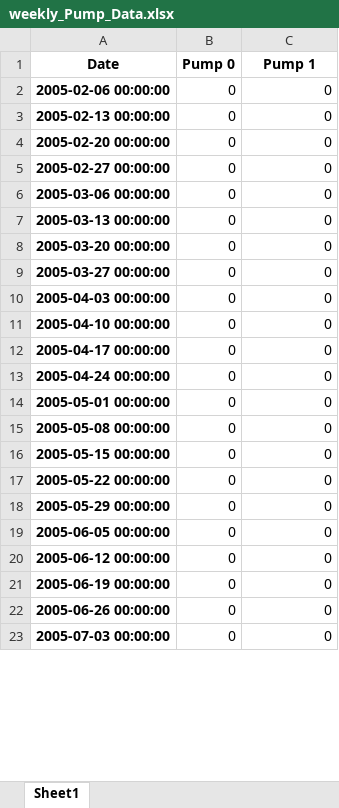
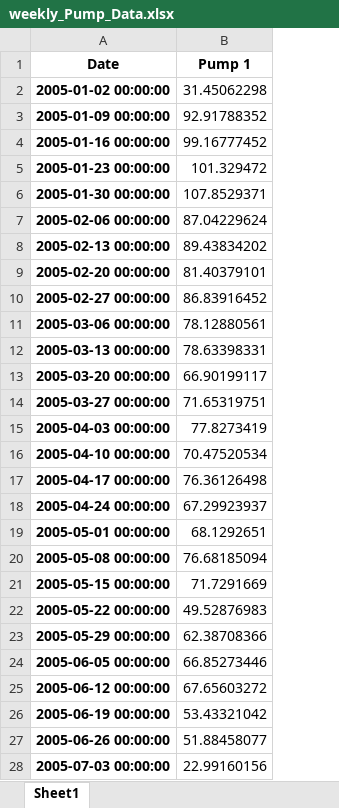
Before and after one commit to stephansmit/heliostrome, an Excel workbook: heliostrome/jip_project/results/weekly_Pump_Data.xlsx, sheet Sheet1, drawn as a sheet; only a part is shown; values as stored, in another font and other column widths than the file's, no borders; removed rows and columns are numbered as before the commit, all else as after; the diff covers the shown part only; the diff names each change by its address in the sheet, - before the commit and + after, or states it on an @@ line.

Commit message:
weekly pump data

```diff
--- a/heliostrome/jip_project/results/weekly_Pump_Data.xlsx (sheet Sheet1)
+++ b/heliostrome/jip_project/results/weekly_Pump_Data.xlsx (sheet Sheet1)
-column B (Pump 0), rows 2-23: all 0
+row 2: 2005-01-02 00:00:00 | 31.45062298
+row 3: 2005-01-09 00:00:00 | 92.91788352
+row 4: 2005-01-16 00:00:00 | 99.16777452
+row 5: 2005-01-23 00:00:00 | 101.329472
+row 6: 2005-01-30 00:00:00 | 107.8529371
-B7 (Pump 1): 0
+B7 (Pump 1): 87.04229624
-B8 (Pump 1): 0
+B8 (Pump 1): 89.43834202
-B9 (Pump 1): 0
+B9 (Pump 1): 81.40379101
-B10 (Pump 1): 0
+B10 (Pump 1): 86.83916452
-B11 (Pump 1): 0
+B11 (Pump 1): 78.12880561
-B12 (Pump 1): 0
+B12 (Pump 1): 78.63398331
-B13 (Pump 1): 0
+B13 (Pump 1): 66.90199117
-B14 (Pump 1): 0
+B14 (Pump 1): 71.65319751
-B15 (Pump 1): 0
+B15 (Pump 1): 77.8273419
-B16 (Pump 1): 0
+B16 (Pump 1): 70.47520534
-B17 (Pump 1): 0
+B17 (Pump 1): 76.36126498
-B18 (Pump 1): 0
+B18 (Pump 1): 67.29923937
-B19 (Pump 1): 0
+B19 (Pump 1): 68.1292651
-B20 (Pump 1): 0
+B20 (Pump 1): 76.68185094
-B21 (Pump 1): 0
+B21 (Pump 1): 71.7291669
-B22 (Pump 1): 0
+B22 (Pump 1): 49.52876983
-B23 (Pump 1): 0
+B23 (Pump 1): 62.38708366
-B24 (Pump 1): 0
+B24 (Pump 1): 66.85273446
-B25 (Pump 1): 0
+B25 (Pump 1): 67.65603272
-B26 (Pump 1): 0
+B26 (Pump 1): 53.43321042
-B27 (Pump 1): 0
+B27 (Pump 1): 51.88458077
-B28 (Pump 1): 0
+B28 (Pump 1): 22.99160156
```
Also changed, not shown: 561 removed rows and 26 edited cells elsewhere in this sheet.
